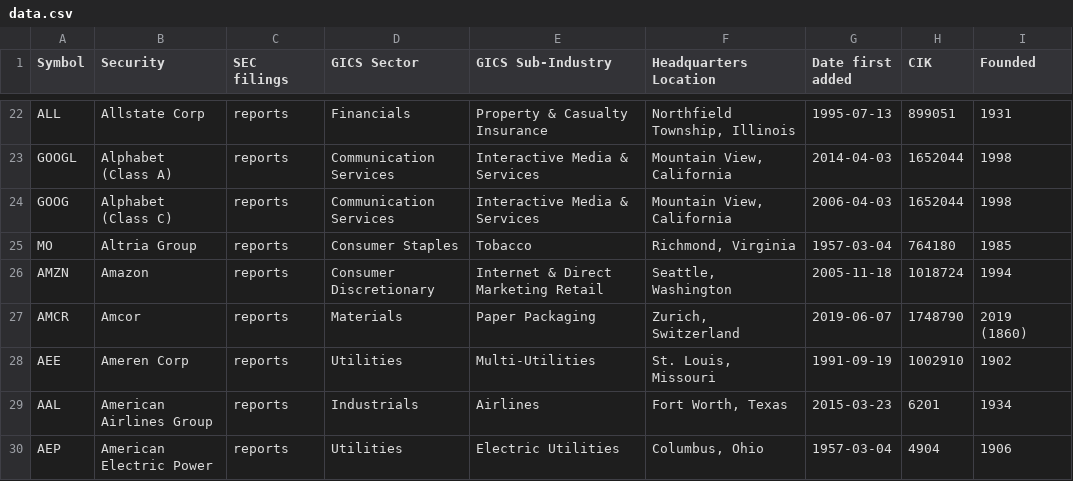
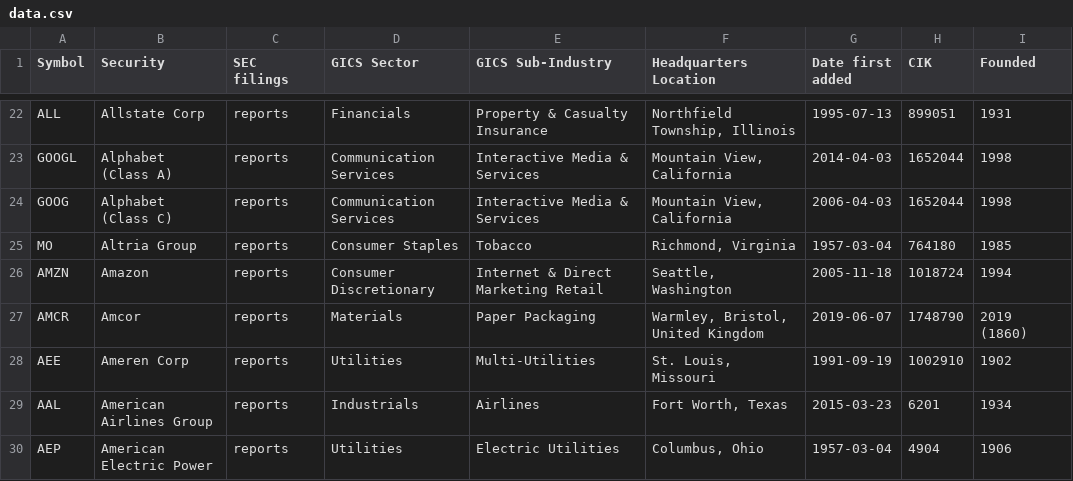
Before and after one commit to dylanroy/sandp500-dataset, a CSV file: data.csv, drawn as a sheet; only a part is shown, gaps mark what is left out.

Commit message:
Latest data: Sat Nov 27 19:01:14 UTC 2021

```diff
--- a/data.csv
+++ b/data.csv
@@ -26,3 +26,3 @@ MO,Altria Group,reports,Consumer Staples,Tobacco,"Richmond, Virginia",1957-03-04
 AMZN,Amazon,reports,Consumer Discretionary,Internet & Direct Marketing Retail,"Seattle, Washington",2005-11-18,1018724,1994
-AMCR,Amcor,reports,Materials,Paper Packaging,"Zurich, Switzerland",2019-06-07,1748790,2019 (1860)
+AMCR,Amcor,reports,Materials,Paper Packaging,"Warmley, Bristol, United Kingdom",2019-06-07,1748790,2019 (1860)
 AEE,Ameren Corp,reports,Utilities,Multi-Utilities,"St. Louis, Missouri",1991-09-19,1002910,1902
```
